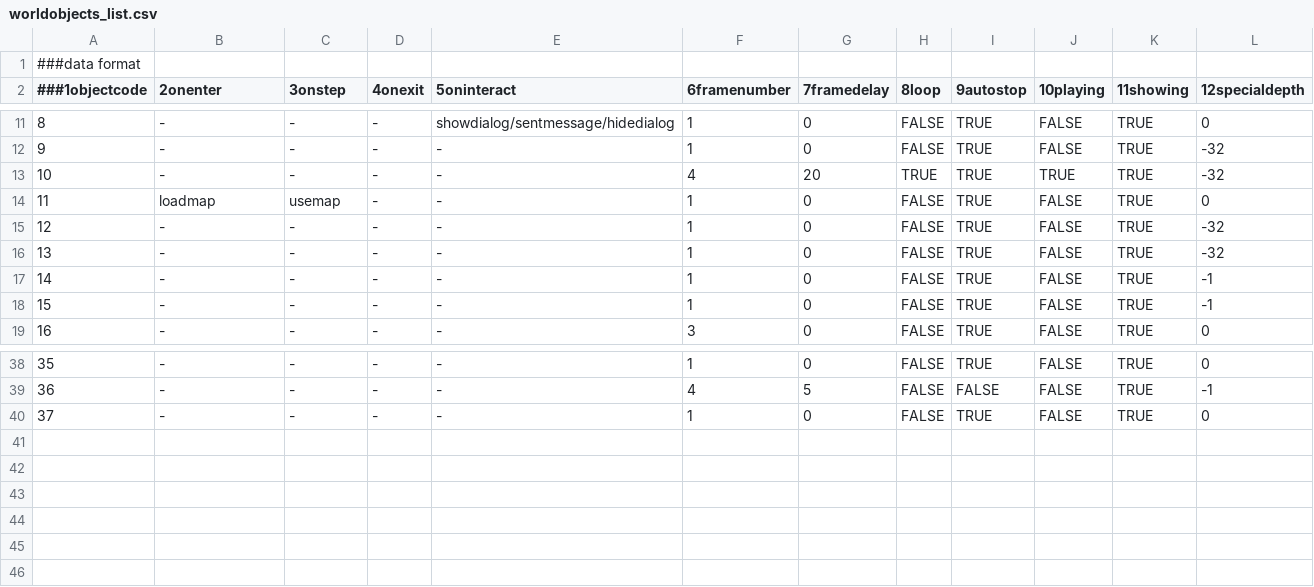
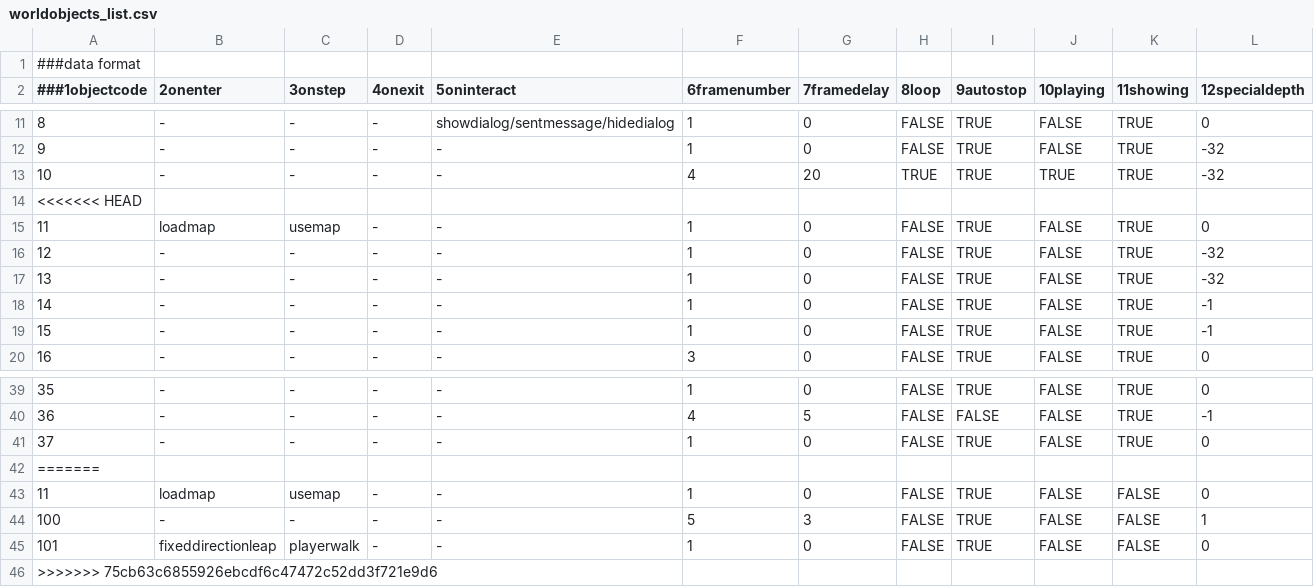
Before and after one commit to munggumy/Progemon, a CSV file: Progemon/load/worldobjects_list.csv, drawn as a sheet; only a part is shown, gaps mark what is left out; the diff names each change by its address in the sheet, - before the commit and + after, or states it on an @@ line.

```diff
--- a/Progemon/load/worldobjects_list.csv
+++ b/Progemon/load/worldobjects_list.csv
+row 14: <<<<<<< HEAD
+row 42: =======
+row 43: 11 | loadmap | usemap | - | - | 1 | 0 | FALSE | TRUE | FALSE | FALSE | 0
+row 44: 100 | - | - | - | - | 5 | 3 | FALSE | TRUE | FALSE | FALSE | 1
+row 45: 101 | fixeddirectionleap | playerwalk | - | - | 1 | 0 | FALSE | TRUE | FALSE | FALSE | 0
+row 46: >>>>>>> 75cb63c6855926ebcdf6c47472c52dd3f721e9d6
```
Also changed, not shown: Progemon/load/img/world/imageposition.csv, Progemon/load/worldmap/route_101/route_101_map.csv, 31 other files.
